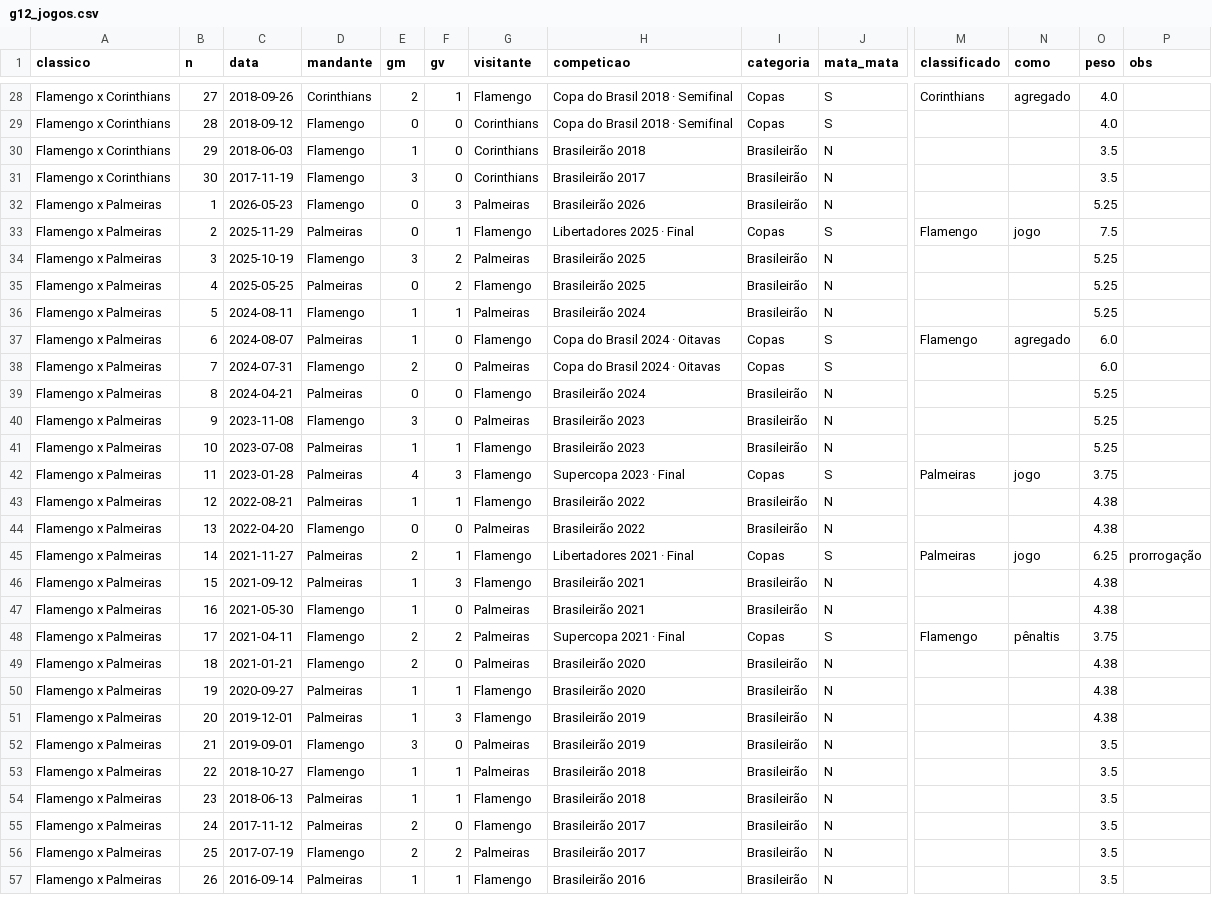
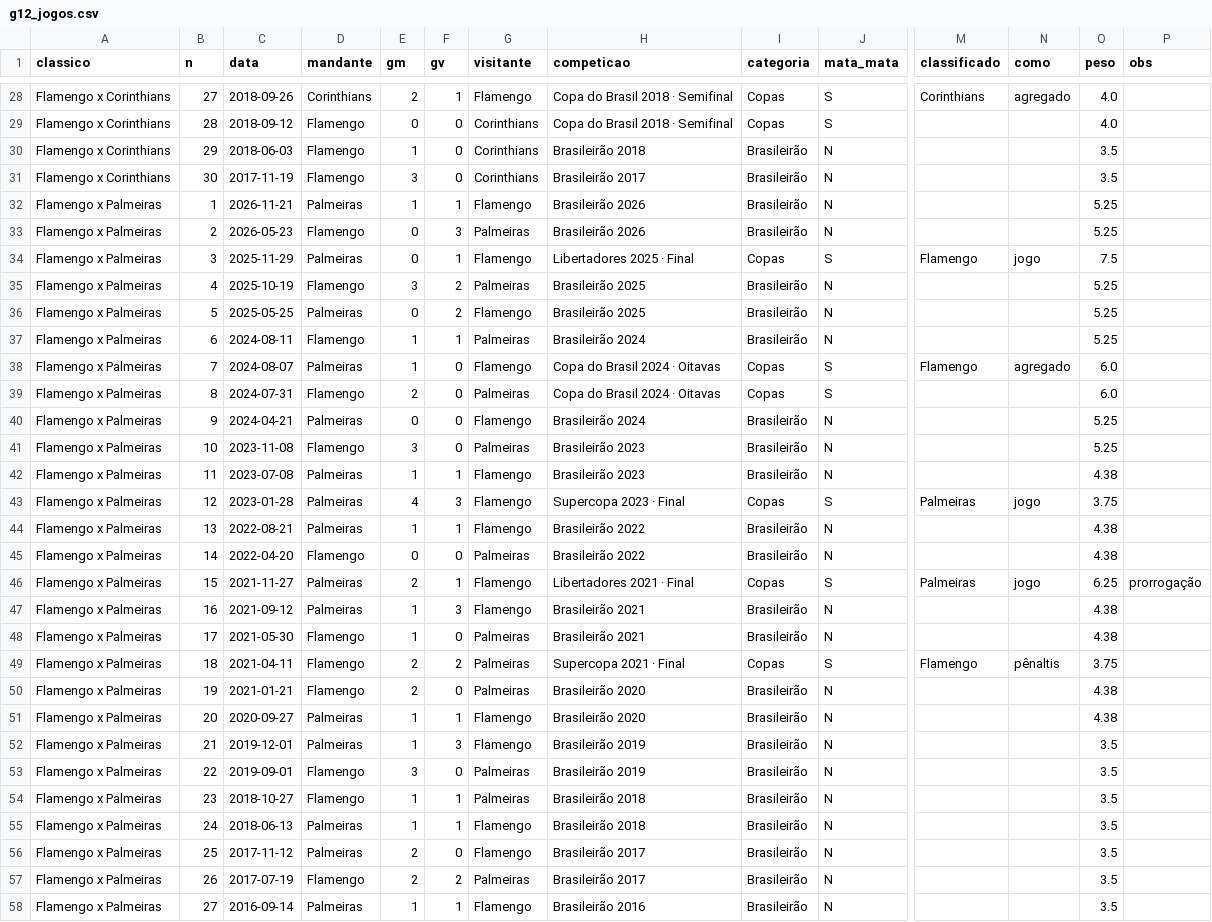
Before and after one commit to vcanedo88/ranking-freguesias, a CSV file: csv/g12_jogos.csv, drawn as a sheet; only a part is shown, gaps mark what is left out; addresses are those after the commit; rows hold the shown columns only; the diff covers the shown part only; the diff names each change by its address in the sheet, - before the commit and + after, or states it on an @@ line.

```diff
--- a/csv/g12_jogos.csv
+++ b/csv/g12_jogos.csv
+row 32: Flamengo x Palmeiras | 1 | 2026-11-21 | Palmeiras | 1 | 1 | Flamengo | Brasileirão 2026 | Brasileirão | N |  |  | 5.25
-B33 (n): 1
+B33 (n): 2
-B34 (n): 2
+B34 (n): 3
-B35 (n): 3
+B35 (n): 4
-B36 (n): 4
+B36 (n): 5
-B37 (n): 5
+B37 (n): 6
-B38 (n): 6
+B38 (n): 7
-B39 (n): 7
+B39 (n): 8
-B40 (n): 8
+B40 (n): 9
-B41 (n): 9
+B41 (n): 10
-B42 (n): 10
+B42 (n): 11
-O42 (peso): 5.25
+O42 (peso): 4.38
-B43 (n): 11
+B43 (n): 12
-B44 (n): 12
+B44 (n): 13
-B45 (n): 13
+B45 (n): 14
-B46 (n): 14
+B46 (n): 15
-B47 (n): 15
+B47 (n): 16
-B48 (n): 16
+B48 (n): 17
-B49 (n): 17
+B49 (n): 18
-B50 (n): 18
+B50 (n): 19
-B51 (n): 19
+B51 (n): 20
-B52 (n): 20
+B52 (n): 21
-O52 (peso): 4.38
+O52 (peso): 3.5
-B53 (n): 21
+B53 (n): 22
-B54 (n): 22
+B54 (n): 23
-B55 (n): 23
+B55 (n): 24
-B56 (n): 24
+B56 (n): 25
-B57 (n): 25
+B57 (n): 26
-B58 (n): 26
+B58 (n): 27
```
Also changed, not shown: 1 removed row and 3 edited cells elsewhere in this file, csv/g12_clubes.csv, csv/g12_indices.csv, 17 other files.
